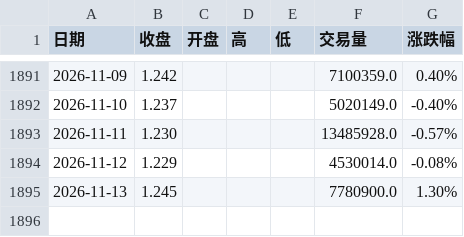
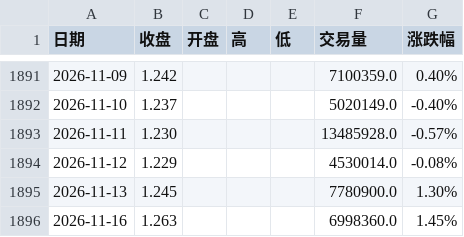
Before and after one commit to 492060059-oss/Trading-system-Devidend-low-vol, a CSV file: data/512890行情数据.csv, drawn as a sheet; only a part is shown, gaps mark what is left out.

```diff
--- a/data/512890行情数据.csv
+++ b/data/512890行情数据.csv
@@ -1895 +1895,2 @@
 2026-11-13,1.245,,,,7780900.0,1.30%
+2026-11-16,1.263,,,,6998360.0,1.45%
```
Also changed, not shown: data/H20269历史数据.csv.
